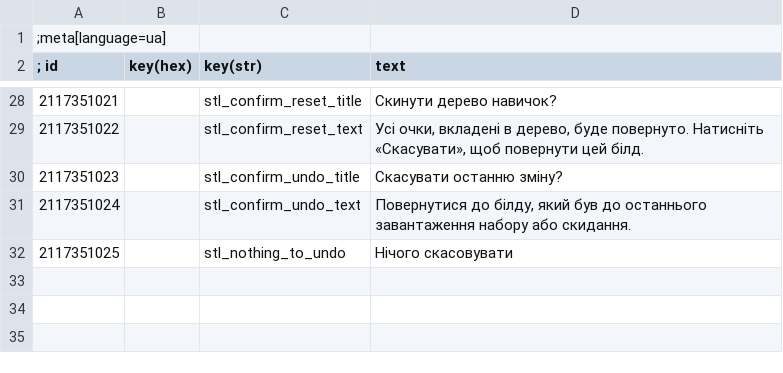
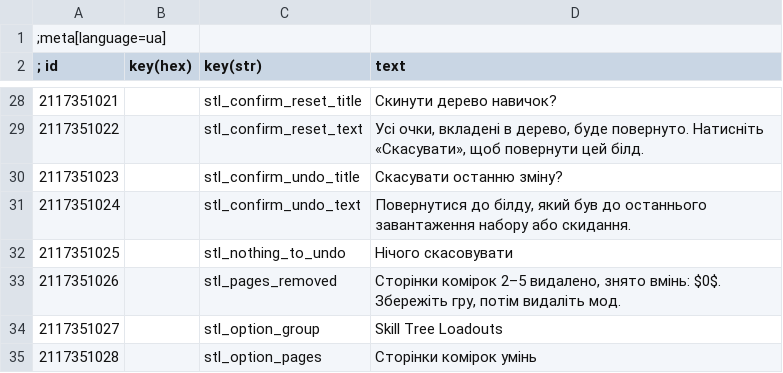
Before and after one commit to devleesch001/tw3-mod-skill-tree-loadouts, a CSV file: src/strings/ua.csv, drawn as a sheet; only a part is shown, gaps mark what is left out.

```diff
--- a/src/strings/ua.csv
+++ b/src/strings/ua.csv
@@ -32 +32,4 @@
 2117351025|        |stl_nothing_to_undo|Нічого скасовувати
+2117351026|        |stl_pages_removed|Сторінки комірок 2–5 видалено, знято вмінь: $0$. Збережіть гру, потім видаліть мод.
+2117351027|        |stl_option_group|Skill Tree Loadouts
+2117351028|        |stl_option_pages|Сторінки комірок умінь
```
Also changed, not shown: src/strings/ar.csv, src/strings/br.csv, 27 other files.
